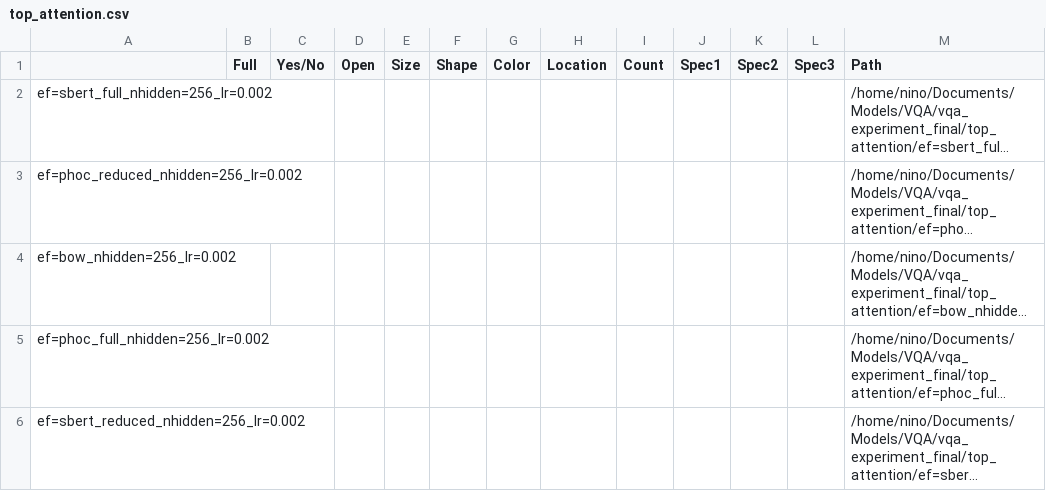
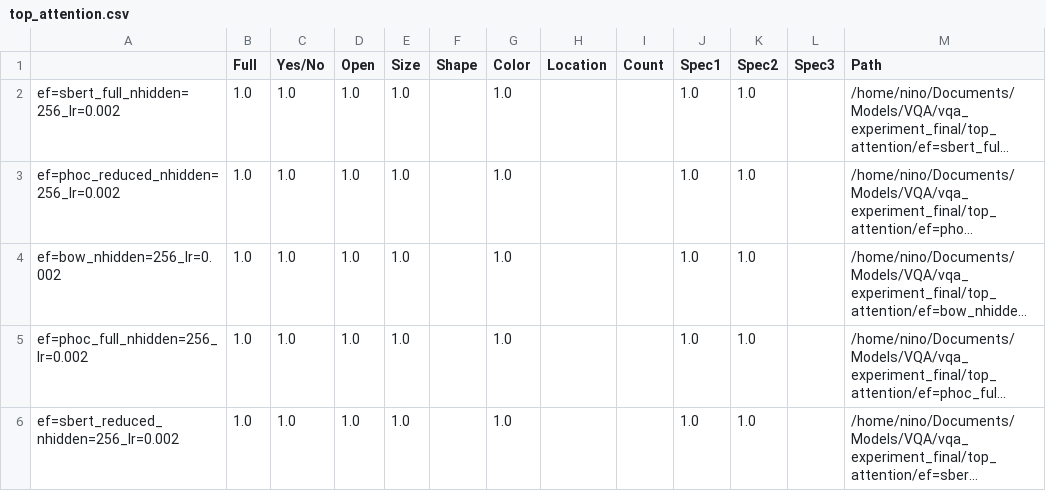
Before and after one commit to ninojansen/Master-Thesis, a CSV file: Results/top_attention.csv, drawn as a sheet; long unchanged cells end in …; the diff names each change by its address in the sheet, - before the commit and + after, or states it on an @@ line.

```diff
--- a/Results/top_attention.csv
+++ b/Results/top_attention.csv
-B2:B6 (Full): (empty)
+B2:B6 (Full): 1.0
-C2:C6 (Yes/No): (empty)
+C2:C6 (Yes/No): 1.0
-D2:D6 (Open): (empty)
+D2:D6 (Open): 1.0
-E2:E6 (Size): (empty)
+E2:E6 (Size): 1.0
-G2:G6 (Color): (empty)
+G2:G6 (Color): 1.0
-J2:J6 (Spec1): (empty)
+J2:J6 (Spec1): 1.0
-K2:K6 (Spec2): (empty)
+K2:K6 (Spec2): 1.0
```
Also changed, not shown: Results/pretrained.csv, 16 other files.
